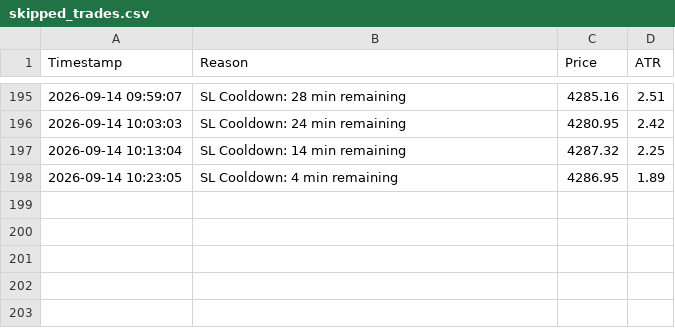
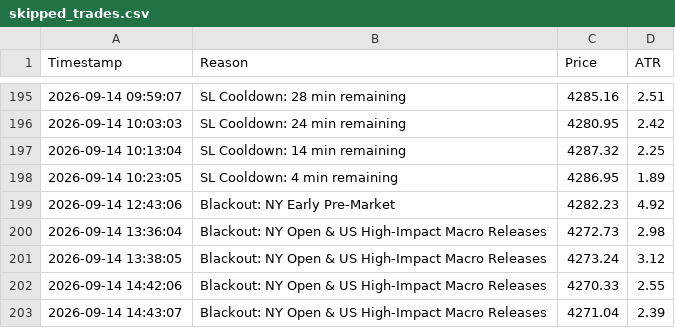
Before and after one commit to shashidaren/gold-trading-bot, a CSV file: skipped_trades.csv, drawn as a sheet; only a part is shown, gaps mark what is left out.

```diff
--- a/skipped_trades.csv
+++ b/skipped_trades.csv
@@ -198 +198,6 @@ Timestamp,Reason,Price,ATR
 2026-09-14 10:23:05,SL Cooldown: 4 min remaining,4286.95,1.89
+2026-09-14 12:43:06,Blackout: NY Early Pre-Market,4282.23,4.92
+2026-09-14 13:36:04,Blackout: NY Open & US High-Impact Macro Releases,4272.73,2.98
+2026-09-14 13:38:05,Blackout: NY Open & US High-Impact Macro Releases,4273.24,3.12
+2026-09-14 14:42:06,Blackout: NY Open & US High-Impact Macro Releases,4270.33,2.55
+2026-09-14 14:43:07,Blackout: NY Open & US High-Impact Macro Releases,4271.04,2.39
```
Also changed, not shown: trades.csv, 2 other files.
